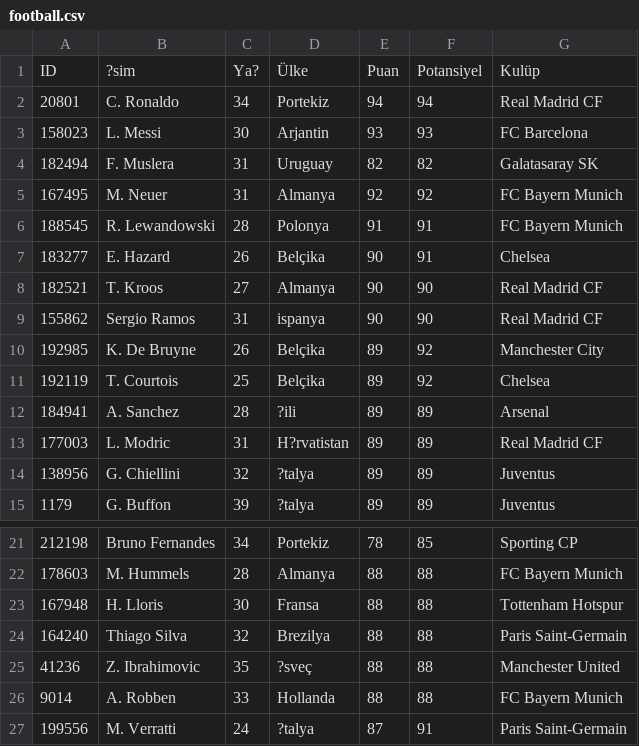
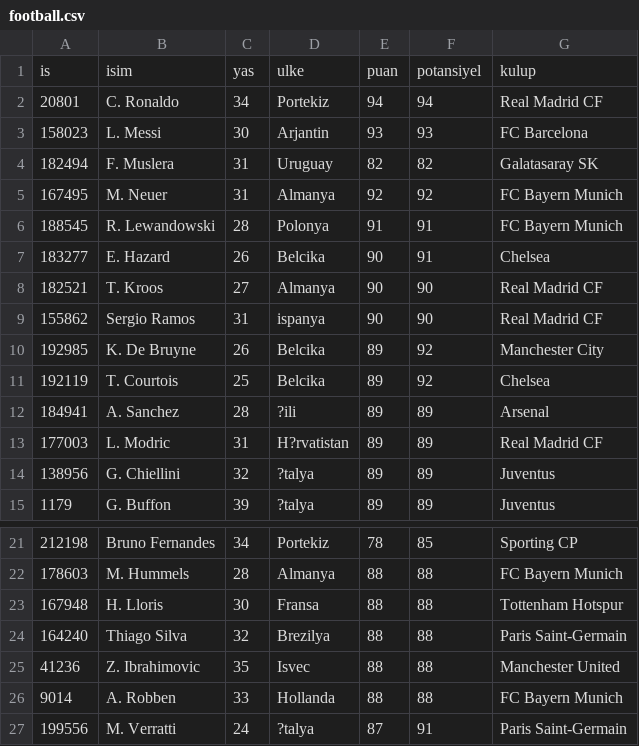
Before and after one commit to karton-project/marti, a CSV file: dataset/csv-tr/football.csv, drawn as a sheet; only a part is shown, gaps mark what is left out; removed rows and columns are numbered as before the commit, all else as after; the diff covers the shown part only; the diff names each change by its address in the sheet, - before the commit and + after, or states it on an @@ line.

Commit message:
dataset TR update

```diff
--- a/dataset/csv-tr/football.csv
+++ b/dataset/csv-tr/football.csv
-row 1: ID | ?sim | Ya? | Ülke | Puan | Potansiyel | Kulüp
+row 1: is | isim | yas | ulke | puan | potansiyel | kulup
-D7: Belçika
+D7: Belcika
-D10:D11: Belçika
+D10:D11: Belcika
-D25: ?sveç
+D25: Isvec
```
Also changed, not shown: 13 edited cells elsewhere in this file, 9 other files.
